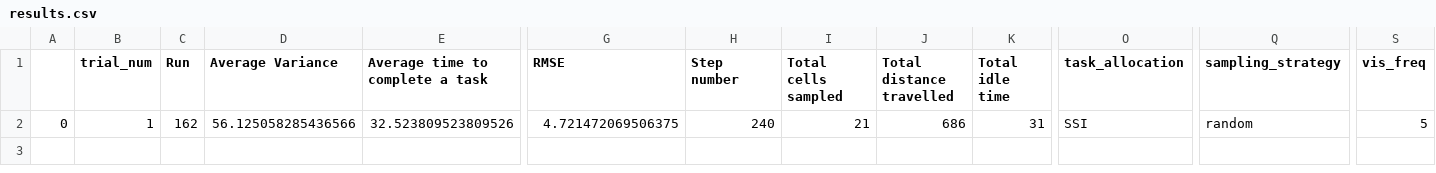
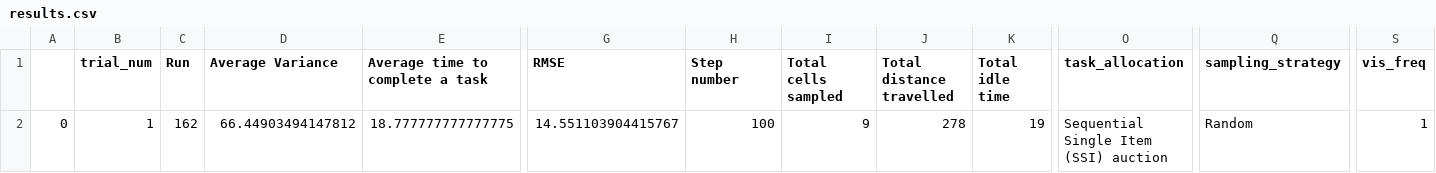
Before and after one commit to laurencejbelliott/Spatial_Sampling_MRS_Simulation, a CSV file: mesa_spatial_sampling_MRS/results/SSI_RS_3robs_20x20/results.csv, drawn as a sheet; only a part is shown, gaps mark what is left out; the diff names each change by its address in the sheet, - before the commit and + after, or states it on an @@ line.

```diff
--- a/mesa_spatial_sampling_MRS/results/SSI_RS_3robs_20x20/results.csv
+++ b/mesa_spatial_sampling_MRS/results/SSI_RS_3robs_20x20/results.csv
-D2 (Average Variance): 56.125058285436566
+D2 (Average Variance): 66.44903494147812
-E2 (Average time to complete a task): 32.523809523809526
+E2 (Average time to complete a task): 18.777777777777775
-G2 (RMSE): 4.721472069506375
+G2 (RMSE): 14.551103904415767
-H2 (Step number): 240
+H2 (Step number): 100
-I2 (Total cells sampled): 21
+I2 (Total cells sampled): 9
-J2 (Total distance travelled): 686
+J2 (Total distance travelled): 278
-K2 (Total idle time): 31
+K2 (Total idle time): 19
-O2 (task_allocation): SSI
+O2 (task_allocation): Sequential Single Item (SSI) auction
-Q2 (sampling_strategy): random
+Q2 (sampling_strategy): Random
-S2 (vis_freq): 5
+S2 (vis_freq): 1
```
Also changed, not shown: mesa_spatial_sampling_MRS/results/3robs_20x20_grid_sampling_all_cells/1/1.csv, mesa_spatial_sampling_MRS/results/RR_DS_3robs_20x20/results.csv, 13 other files.
